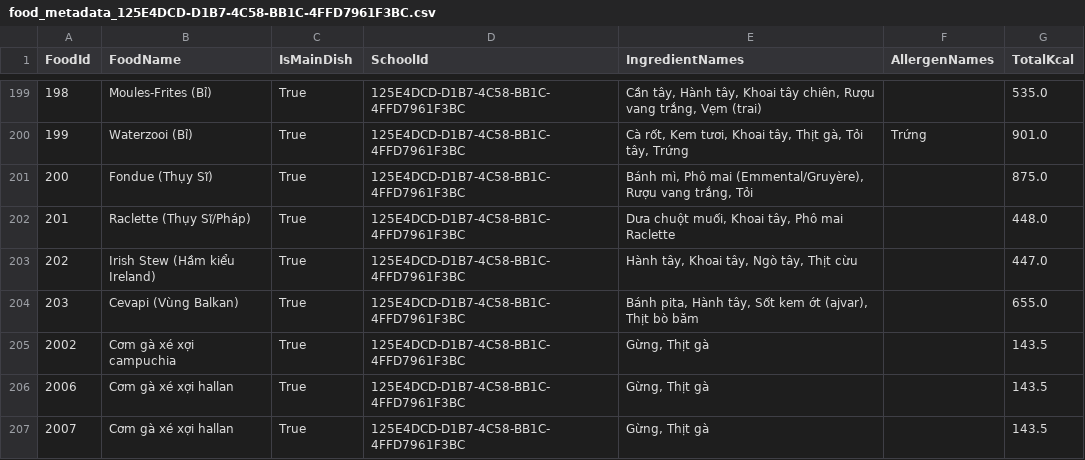
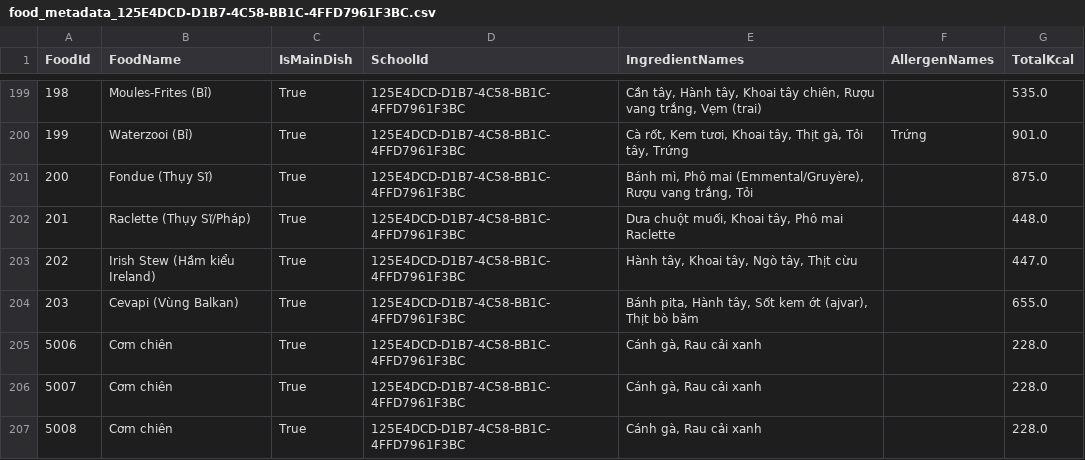
Before and after one commit to dangvinhxuanhai/SMMS-SchoolMeal-AI, a CSV file: SMMS-SchoolMeal-AI-local/data/food_metadata_125E4DCD-D1B7-4C58-BB1C-4FFD7961F3BC.csv, drawn as a sheet; only a part is shown, gaps mark what is left out; removed rows and columns are numbered as before the commit, all else as after; the diff names each change by its address in the sheet, - before the commit and + after, or states it on an @@ line.

Commit message:
gen file school

```diff
--- a/SMMS-SchoolMeal-AI-local/data/food_metadata_125E4DCD-D1B7-4C58-BB1C-4FFD7961F3BC.csv
+++ b/SMMS-SchoolMeal-AI-local/data/food_metadata_125E4DCD-D1B7-4C58-BB1C-4FFD7961F3BC.csv
-row 205: 2002 | Cơm gà xé xợi campuchia | True | 125E4DCD-D1B7-4C58-BB1C-4FFD7961F3BC | Gừng, Thịt gà |  | 143.5
-row 206: 2006 | Cơm gà xé xợi hallan | True | 125E4DCD-D1B7-4C58-BB1C-4FFD7961F3BC | Gừng, Thịt gà |  | 143.5
-row 207: 2007 | Cơm gà xé xợi hallan | True | 125E4DCD-D1B7-4C58-BB1C-4FFD7961F3BC | Gừng, Thịt gà |  | 143.5
+row 205: 5006 | Cơm chiên | True | 125E4DCD-D1B7-4C58-BB1C-4FFD7961F3BC | Cánh gà, Rau cải xanh |  | 228.0
+row 206: 5007 | Cơm chiên | True | 125E4DCD-D1B7-4C58-BB1C-4FFD7961F3BC | Cánh gà, Rau cải xanh |  | 228.0
+row 207: 5008 | Cơm chiên | True | 125E4DCD-D1B7-4C58-BB1C-4FFD7961F3BC | Cánh gà, Rau cải xanh |  | 228.0
```
Also changed, not shown: 3 other files.
